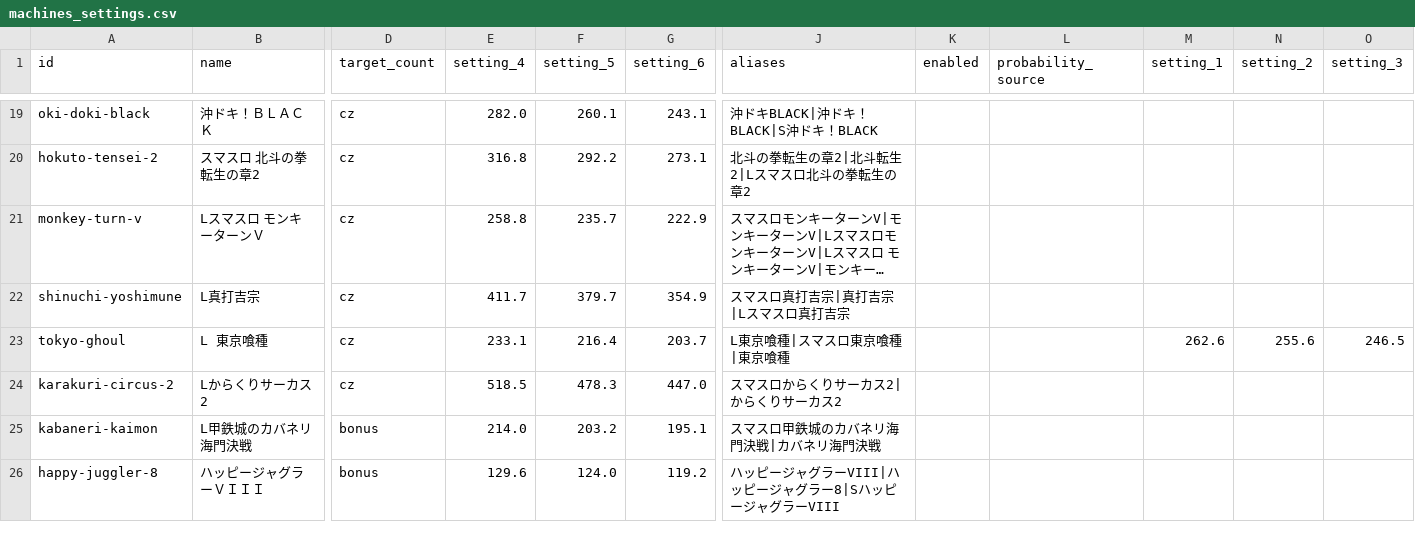
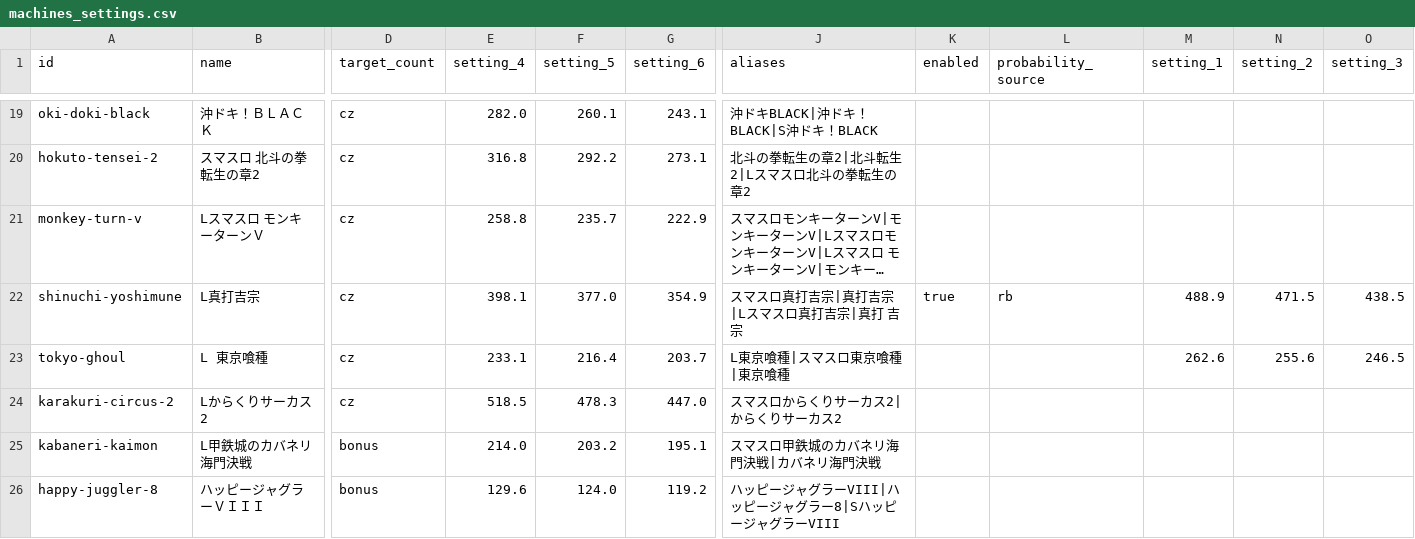
Before and after one commit to 0221Yoshinari/suro-goku, a CSV file: config/machines_settings.csv, drawn as a sheet; only a part is shown, gaps mark what is left out; long unchanged cells end in …; the diff covers the shown part only; the diff names each change by its address in the sheet, - before the commit and + after, or states it on an @@ line.

```diff
--- a/config/machines_settings.csv
+++ b/config/machines_settings.csv
-E22 (setting_4): 411.7
+E22 (setting_4): 398.1
-F22 (setting_5): 379.7
+F22 (setting_5): 377.0
-J22 (aliases): スマスロ真打吉宗|真打吉宗|Lスマスロ真打吉宗
+J22 (aliases): スマスロ真打吉宗|真打吉宗|Lスマスロ真打吉宗|真打 吉宗
-K22 (enabled): (empty)
+K22 (enabled): true
-L22 (probability_source): (empty)
+L22 (probability_source): rb
-M22 (setting_1): (empty)
+M22 (setting_1): 488.9
-N22 (setting_2): (empty)
+N22 (setting_2): 471.5
-O22 (setting_3): (empty)
+O22 (setting_3): 438.5
```
Also changed, not shown: 6 added rows and 28 edited cells elsewhere in this file, 4 other files.
